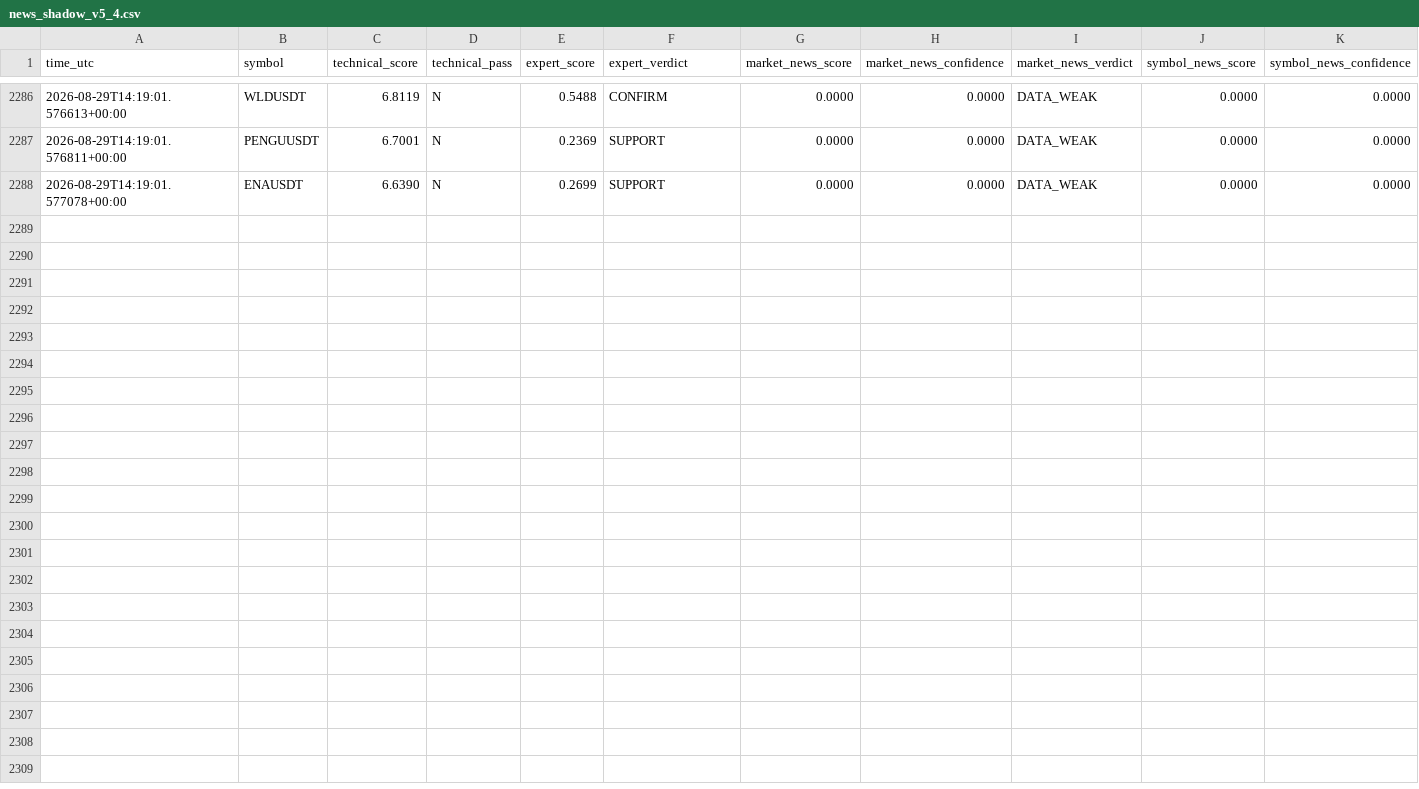
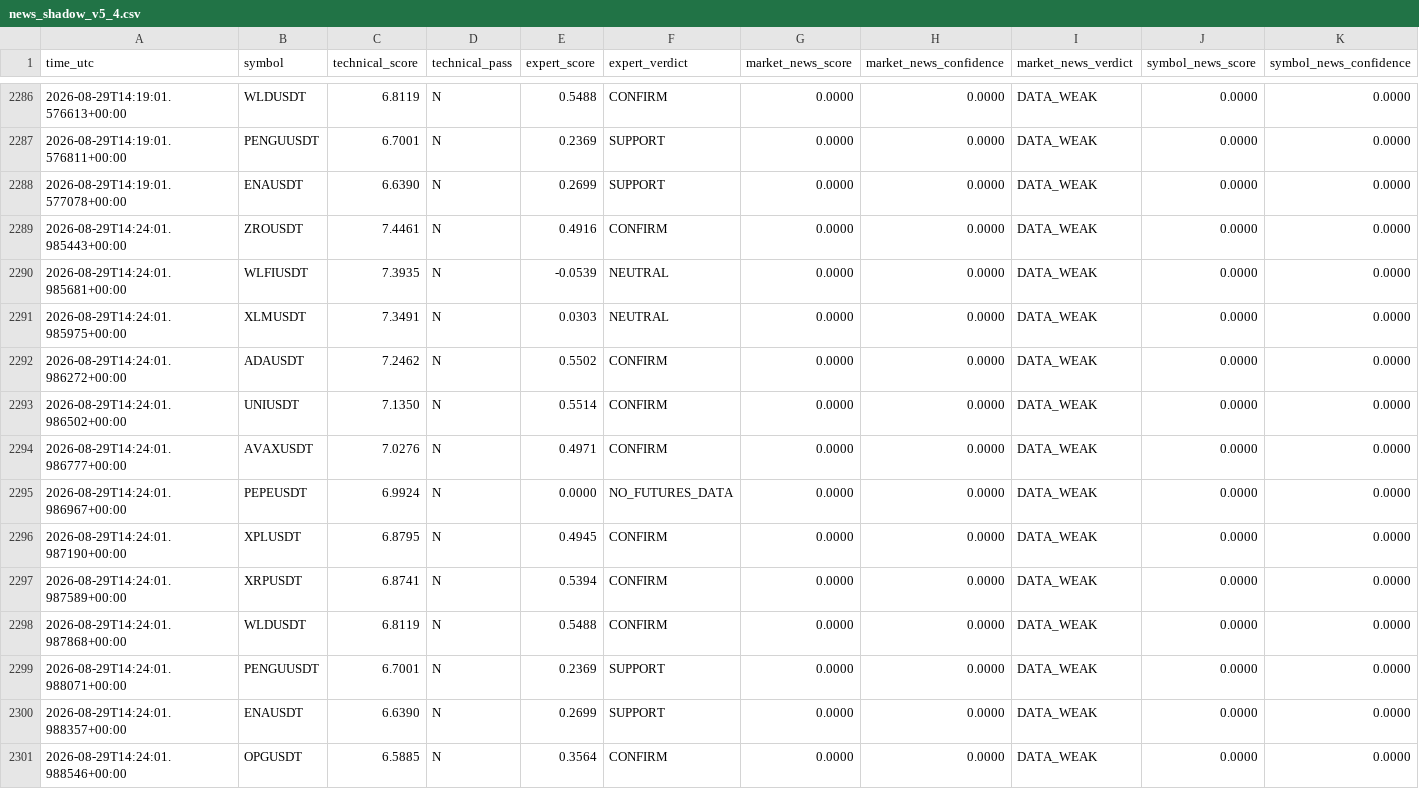
Before and after one commit to mrmatinbolandnazar-web/crypto-paper-bot, a CSV file: vps_reports/news_shadow_v5_4.csv, drawn as a sheet; only a part is shown, gaps mark what is left out; rows hold the shown columns only; the diff names each change by its address in the sheet, - before the commit and + after, or states it on an @@ line.

```diff
--- a/vps_reports/news_shadow_v5_4.csv
+++ b/vps_reports/news_shadow_v5_4.csv
+row 2289: 2026-08-29T14:24:01.985443+00:00 | ZROUSDT | 7.4461 | N | 0.4916 | CONFIRM | 0.0000 | 0.0000 | DATA_WEAK | 0.0000 | 0.0000
+row 2290: 2026-08-29T14:24:01.985681+00:00 | WLFIUSDT | 7.3935 | N | -0.0539 | NEUTRAL | 0.0000 | 0.0000 | DATA_WEAK | 0.0000 | 0.0000
+row 2291: 2026-08-29T14:24:01.985975+00:00 | XLMUSDT | 7.3491 | N | 0.0303 | NEUTRAL | 0.0000 | 0.0000 | DATA_WEAK | 0.0000 | 0.0000
+row 2292: 2026-08-29T14:24:01.986272+00:00 | ADAUSDT | 7.2462 | N | 0.5502 | CONFIRM | 0.0000 | 0.0000 | DATA_WEAK | 0.0000 | 0.0000
+row 2293: 2026-08-29T14:24:01.986502+00:00 | UNIUSDT | 7.1350 | N | 0.5514 | CONFIRM | 0.0000 | 0.0000 | DATA_WEAK | 0.0000 | 0.0000
+row 2294: 2026-08-29T14:24:01.986777+00:00 | AVAXUSDT | 7.0276 | N | 0.4971 | CONFIRM | 0.0000 | 0.0000 | DATA_WEAK | 0.0000 | 0.0000
+row 2295: 2026-08-29T14:24:01.986967+00:00 | PEPEUSDT | 6.9924 | N | 0.0000 | NO_FUTURES_DATA | 0.0000 | 0.0000 | DATA_WEAK | 0.0000 | 0.0000
+row 2296: 2026-08-29T14:24:01.987190+00:00 | XPLUSDT | 6.8795 | N | 0.4945 | CONFIRM | 0.0000 | 0.0000 | DATA_WEAK | 0.0000 | 0.0000
+row 2297: 2026-08-29T14:24:01.987589+00:00 | XRPUSDT | 6.8741 | N | 0.5394 | CONFIRM | 0.0000 | 0.0000 | DATA_WEAK | 0.0000 | 0.0000
+row 2298: 2026-08-29T14:24:01.987868+00:00 | WLDUSDT | 6.8119 | N | 0.5488 | CONFIRM | 0.0000 | 0.0000 | DATA_WEAK | 0.0000 | 0.0000
+row 2299: 2026-08-29T14:24:01.988071+00:00 | PENGUUSDT | 6.7001 | N | 0.2369 | SUPPORT | 0.0000 | 0.0000 | DATA_WEAK | 0.0000 | 0.0000
+row 2300: 2026-08-29T14:24:01.988357+00:00 | ENAUSDT | 6.6390 | N | 0.2699 | SUPPORT | 0.0000 | 0.0000 | DATA_WEAK | 0.0000 | 0.0000
+row 2301: 2026-08-29T14:24:01.988546+00:00 | OPGUSDT | 6.5885 | N | 0.3564 | CONFIRM | 0.0000 | 0.0000 | DATA_WEAK | 0.0000 | 0.0000
```
Also changed, not shown: vps_reports/expert_shadow_v5_3.csv, 9 other files.
